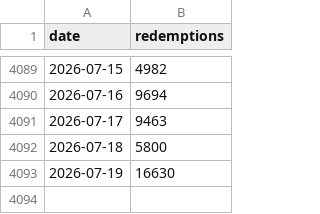
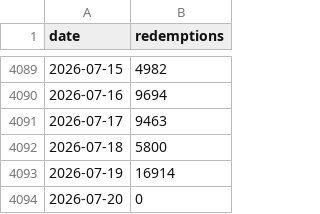
Before and after one commit to KhaledCodes/toronto-ferry-dashboard, a CSV file: outputs/daily_totals.csv, drawn as a sheet; only a part is shown, gaps mark what is left out.

```diff
--- a/outputs/daily_totals.csv
+++ b/outputs/daily_totals.csv
@@ -4092,2 +4092,3 @@ date,redemptions
 2026-07-18,5800
-2026-07-19,16630
+2026-07-19,16914
+2026-07-20,0
```
Also changed, not shown: outputs/prediction_history.csv, 3 other files.
